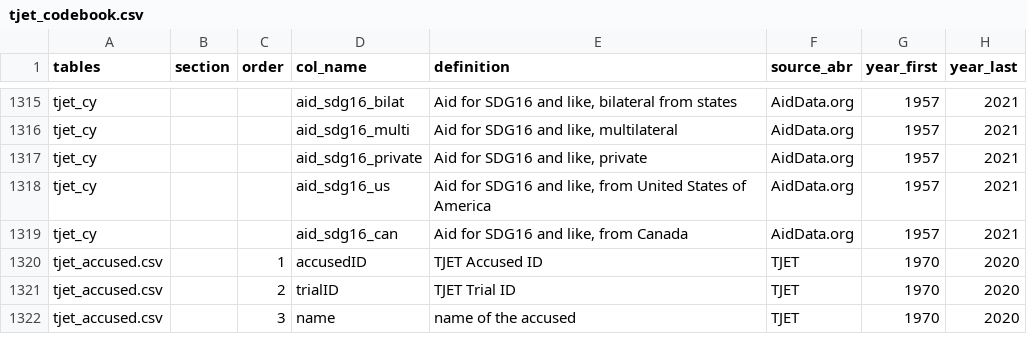
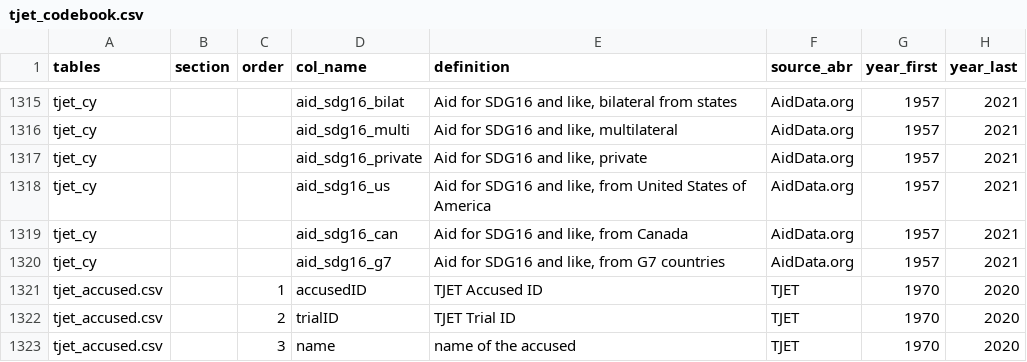
Before and after one commit to tjetdata/tjet-db, a CSV file: data/tjet_codebook.csv, drawn as a sheet; only a part is shown, gaps mark what is left out; the diff names each change by its address in the sheet, - before the commit and + after, or states it on an @@ line.

```diff
--- a/data/tjet_codebook.csv
+++ b/data/tjet_codebook.csv
+row 1320: tjet_cy |  |  | aid_sdg16_g7 | Aid for SDG16 and like, from G7 countries | AidData.org | 1957 | 2021
```
Also changed, not shown: data/zot_dict.csv, tjet_datasets/tjet_codebook_analyses.csv, 2 other files.
